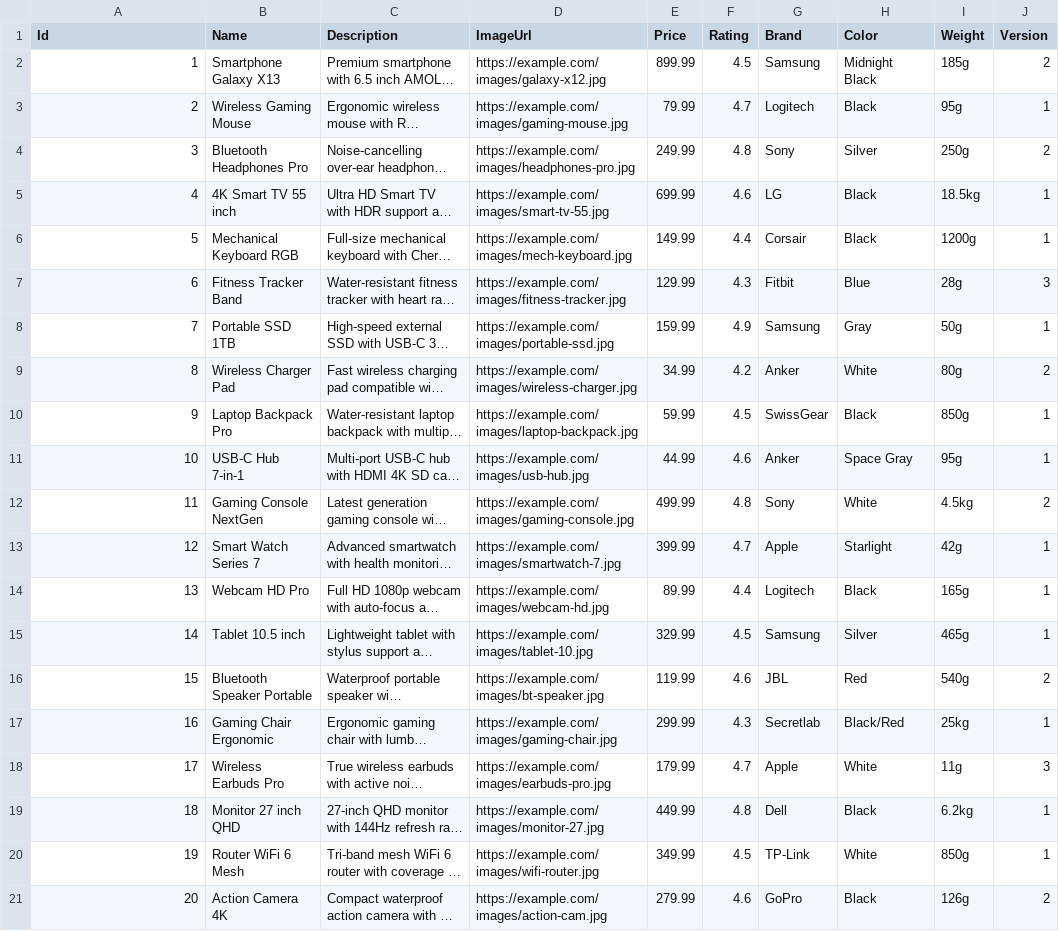
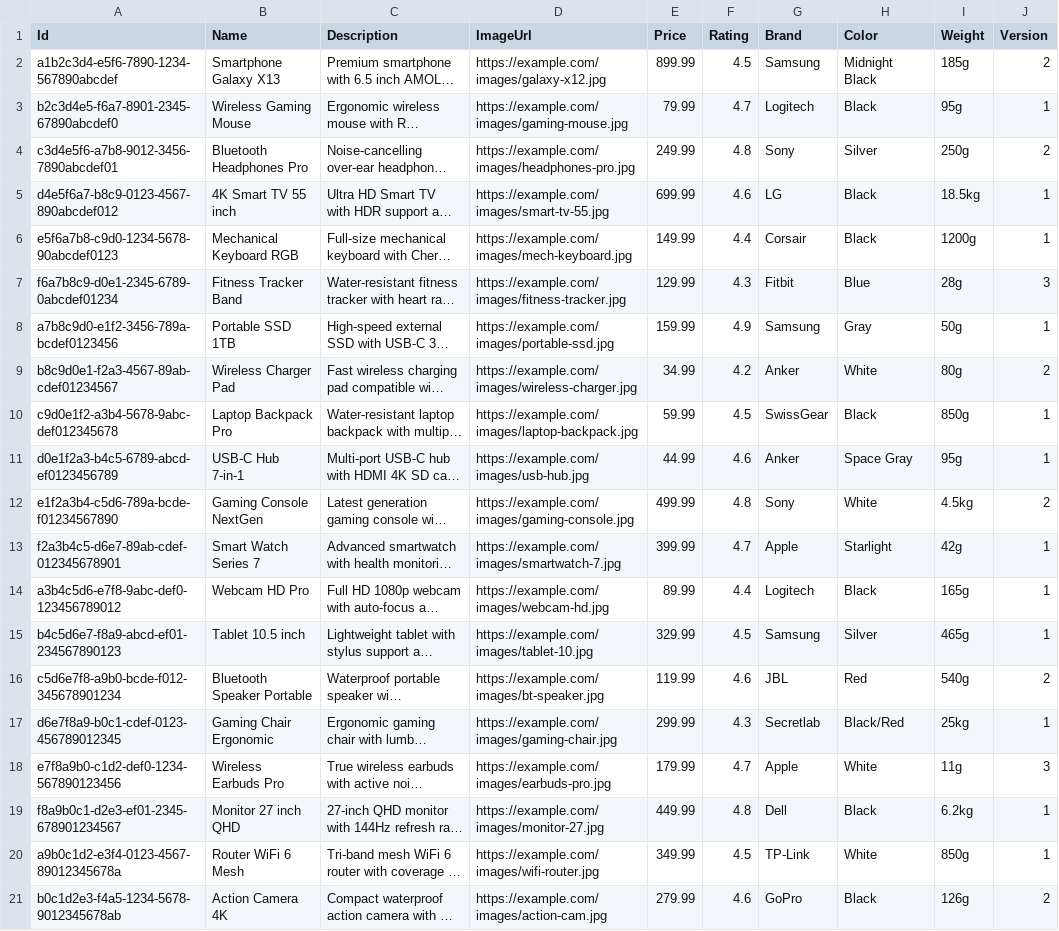
Before and after one commit to fernandesPablo/tech-test, a CSV file: src/ProductComparison.Application/Csv/products.csv, drawn as a sheet; long unchanged cells end in …; the diff names each change by its address in the sheet, - before the commit and + after, or states it on an @@ line.

```diff
--- a/src/ProductComparison.Application/Csv/products.csv
+++ b/src/ProductComparison.Application/Csv/products.csv
-A2 (Id): 1
+A2 (Id): a1b2c3d4-e5f6-7890-1234-567890abcdef
-A3 (Id): 2
+A3 (Id): b2c3d4e5-f6a7-8901-2345-67890abcdef0
-A4 (Id): 3
+A4 (Id): c3d4e5f6-a7b8-9012-3456-7890abcdef01
-A5 (Id): 4
+A5 (Id): d4e5f6a7-b8c9-0123-4567-890abcdef012
-A6 (Id): 5
+A6 (Id): e5f6a7b8-c9d0-1234-5678-90abcdef0123
-A7 (Id): 6
+A7 (Id): f6a7b8c9-d0e1-2345-6789-0abcdef01234
-A8 (Id): 7
+A8 (Id): a7b8c9d0-e1f2-3456-789a-bcdef0123456
-A9 (Id): 8
+A9 (Id): b8c9d0e1-f2a3-4567-89ab-cdef01234567
-A10 (Id): 9
+A10 (Id): c9d0e1f2-a3b4-5678-9abc-def012345678
-A11 (Id): 10
+A11 (Id): d0e1f2a3-b4c5-6789-abcd-ef0123456789
-A12 (Id): 11
+A12 (Id): e1f2a3b4-c5d6-789a-bcde-f01234567890
-A13 (Id): 12
+A13 (Id): f2a3b4c5-d6e7-89ab-cdef-012345678901
-A14 (Id): 13
+A14 (Id): a3b4c5d6-e7f8-9abc-def0-123456789012
-A15 (Id): 14
+A15 (Id): b4c5d6e7-f8a9-abcd-ef01-234567890123
-A16 (Id): 15
+A16 (Id): c5d6e7f8-a9b0-bcde-f012-345678901234
-A17 (Id): 16
+A17 (Id): d6e7f8a9-b0c1-cdef-0123-456789012345
-A18 (Id): 17
+A18 (Id): e7f8a9b0-c1d2-def0-1234-567890123456
-A19 (Id): 18
+A19 (Id): f8a9b0c1-d2e3-ef01-2345-678901234567
-A20 (Id): 19
+A20 (Id): a9b0c1d2-e3f4-0123-4567-89012345678a
-A21 (Id): 20
+A21 (Id): b0c1d2e3-f4a5-1234-5678-9012345678ab
```
Also changed, not shown: 12 other files.
